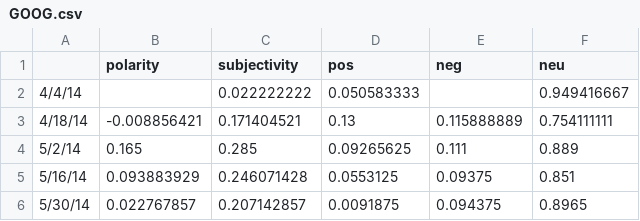
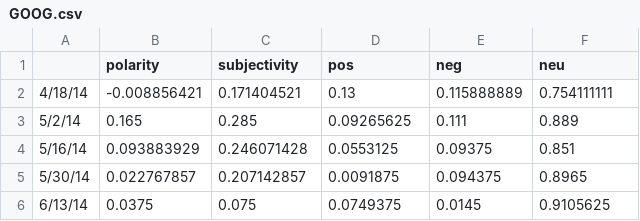
Before and after one commit to munozalexander/Stock-Prediction, a CSV file: data/news/GOOG.csv, drawn as a sheet; only a part is shown; the shorter side is filled out with more unchanged rows.

```diff
--- a/data/news/GOOG.csv
+++ b/data/news/GOOG.csv
@@ -1,3 +1,2 @@
 ,polarity,subjectivity,pos,neg,neu
-4/4/14,,0.022222222,0.050583333,,0.949416667
 4/18/14,-0.008856421,0.171404521,0.13,0.115888889,0.754111111
```
Also changed, not shown: data/news/TSLA.csv, 11 other files.
